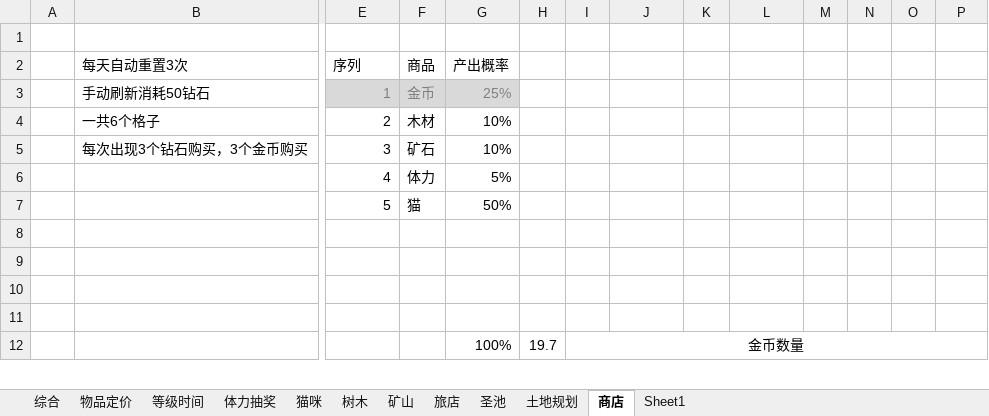
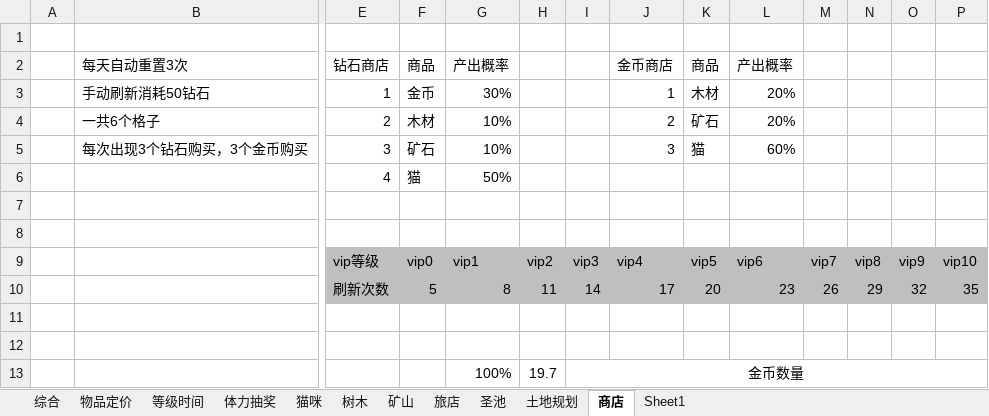
Before and after one commit to sungy450656977/xiuxian, an Excel workbook: 王者喵喵/数值.xlsx, sheet 商店, drawn as a sheet; only a part is shown, gaps mark what is left out; values as stored, in another font and other column widths than the file's, no borders; removed rows and columns are numbered as before the commit, all else as after; rows hold the shown columns only; the diff covers the shown part only; the diff names each change by its address in the sheet, - before the commit and + after, or states it on an @@ line.

```diff
--- a/王者喵喵/数值.xlsx (sheet 商店)
+++ b/王者喵喵/数值.xlsx (sheet 商店)
-E2: 序列
+E2: 钻石商店
-J2: (empty)
+J2: 金币商店
-K2: (empty)
+K2: 商品
-L2: (empty)
+L2: 产出概率
-row 3:  | 手动刷新消耗50钻石 | 1 | 金币 | 25%
+row 3:  | 手动刷新消耗50钻石 | 1 | 金币 | 30% |  |  | 1 | 木材 | 20%
-J4: (empty)
+J4: 2
-K4: (empty)
+K4: 矿石
-L4: (empty)
+L4: 20%
-J5: (empty)
+J5: 3
-K5: (empty)
+K5: 猫
-L5: (empty)
+L5: 60%
-row 6:  |  | 4 | 体力 | 5%
-E6: 5
+E6: 4
+row 9:  |  | vip等级 | vip0 | vip1 | vip2 | vip3 | vip4 | vip5 | vip6 | vip7 | vip8 | vip9 | vip10
+row 10:  |  | 刷新次数 | 5 | 8 | 11 | 14 | 17 | 20 | 23 | 26 | 29 | 32 | 35
```
Also changed, not shown: 13 added rows, 5 removed rows and 2 edited cells elsewhere in this sheet, sheet 体力抽奖, sheet 圣池, formulas that keep their value, charts or pictures.
